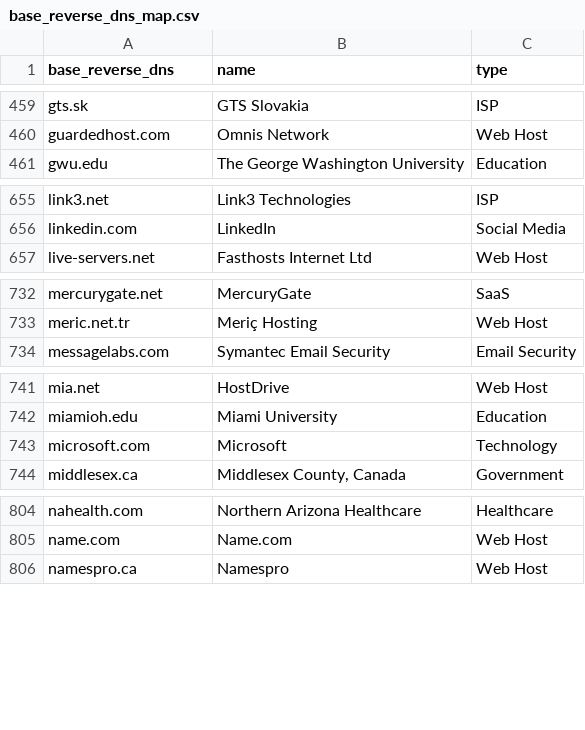
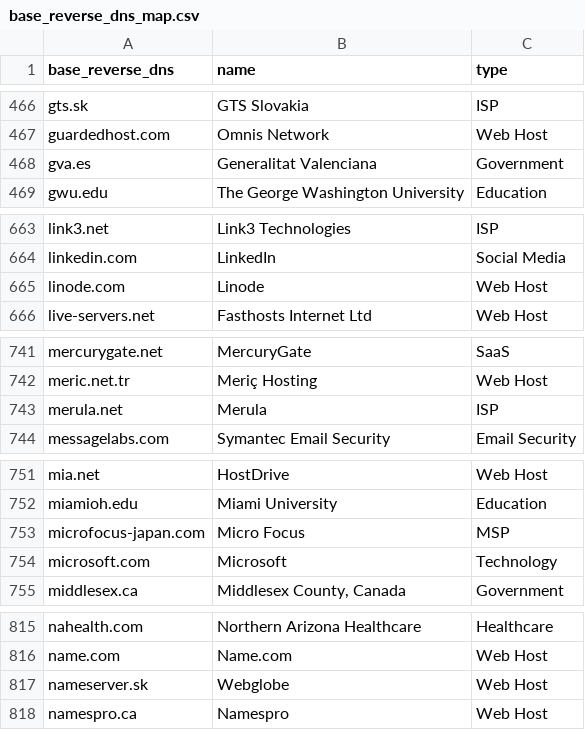
Before and after one commit to AyazP/parsedmarc-gui, a CSV file: parsedmarc/resources/maps/base_reverse_dns_map.csv, drawn as a sheet; only a part is shown, gaps mark what is left out; the diff covers the shown part only; the diff names each change by its address in the sheet, - before the commit and + after, or states it on an @@ line.

```diff
--- a/parsedmarc/resources/maps/base_reverse_dns_map.csv
+++ b/parsedmarc/resources/maps/base_reverse_dns_map.csv
+row 468: gva.es | Generalitat Valenciana | Government
+row 665: linode.com | Linode | Web Host
+row 743: merula.net | Merula | ISP
+row 753: microfocus-japan.com | Micro Focus | MSP
+row 817: nameserver.sk | Webglobe | Web Host
```
Also changed, not shown: 24 added rows, 1 removed row and 1 moved row elsewhere in this file, 6 other files.
